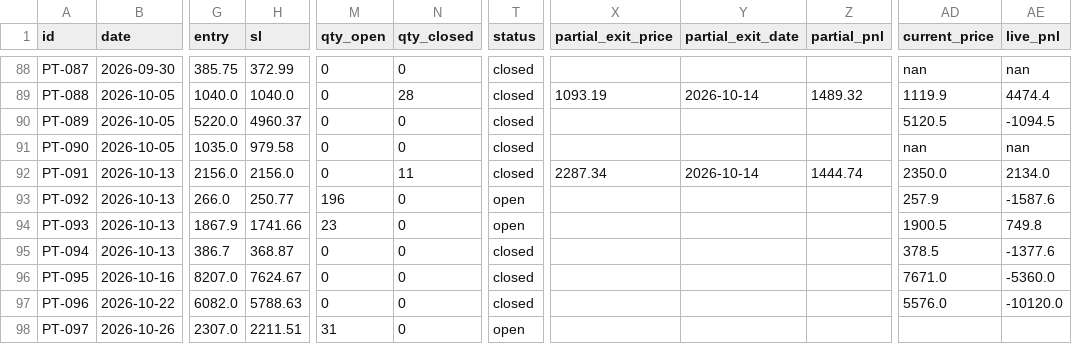
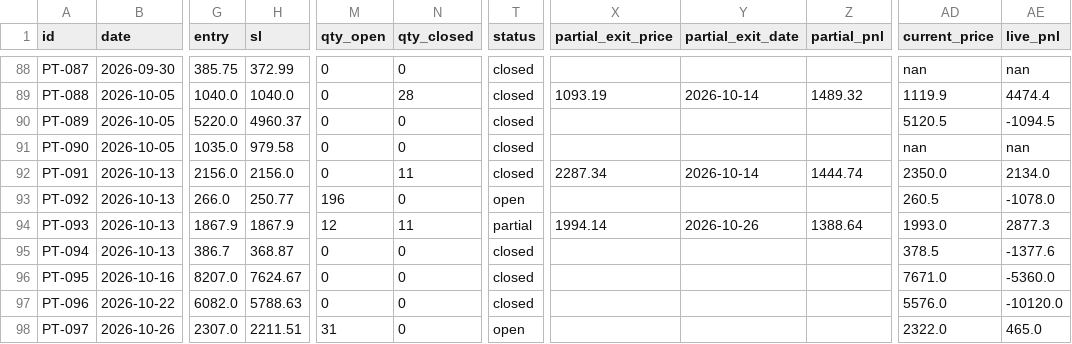
Before and after one commit to saisravanpalvaye/trading-bot-v2, a CSV file: paper_trades.csv, drawn as a sheet; only a part is shown, gaps mark what is left out; the diff names each change by its address in the sheet, - before the commit and + after, or states it on an @@ line.

Commit message:
scoreboard: update 2026-10-26 16:36

```diff
--- a/paper_trades.csv
+++ b/paper_trades.csv
-AD93 (current_price): 257.9
+AD93 (current_price): 260.5
-AE93 (live_pnl): -1587.6
+AE93 (live_pnl): -1078.0
-H94 (sl): 1741.66
+H94 (sl): 1867.9
-M94 (qty_open): 23
+M94 (qty_open): 12
-N94 (qty_closed): 0
+N94 (qty_closed): 11
-T94 (status): open
+T94 (status): partial
-X94 (partial_exit_price): (empty)
+X94 (partial_exit_price): 1994.14
-Y94 (partial_exit_date): (empty)
+Y94 (partial_exit_date): 2026-10-26
-Z94 (partial_pnl): (empty)
+Z94 (partial_pnl): 1388.64
-AD94 (current_price): 1900.5
+AD94 (current_price): 1993.0
-AE94 (live_pnl): 749.8
+AE94 (live_pnl): 2877.3
-AD98 (current_price): (empty)
+AD98 (current_price): 2322.0
-AE98 (live_pnl): (empty)
+AE98 (live_pnl): 465.0
```
